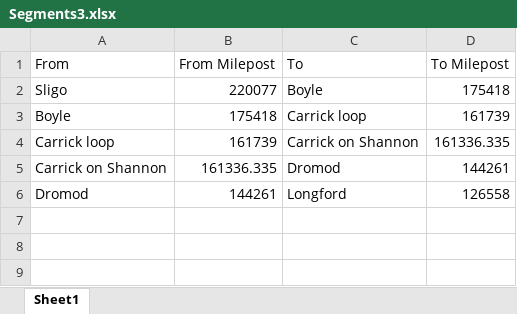
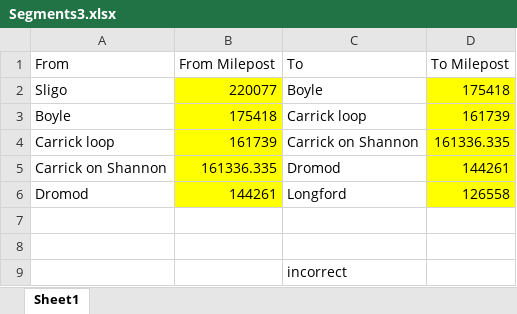
Before and after one commit to Holly2137/rail_simulator, an Excel workbook: rawdata/Segments3.xlsx, sheet Sheet1, drawn as a sheet; values as stored, in another font and other column widths than the file's, no borders; the diff names each change by its address in the sheet, - before the commit and + after, or states it on an @@ line.

```diff
--- a/rawdata/Segments3.xlsx (sheet Sheet1)
+++ b/rawdata/Segments3.xlsx (sheet Sheet1)
-B2:B6 fill: none
+B2:B6 fill: #FFFF00
-D2:D6 fill: none
+D2:D6 fill: #FFFF00
+row 7: (empty)
+row 8: (empty)
+row 9:  |  | incorrect
```
Also changed, not shown: rawdata/Segments.xlsx, rawdata/Segments2.xlsx, 14 other files.
